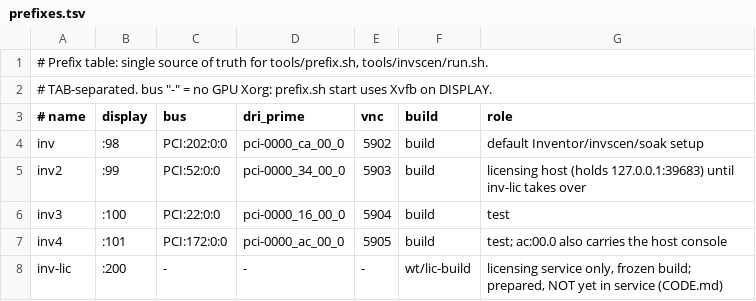
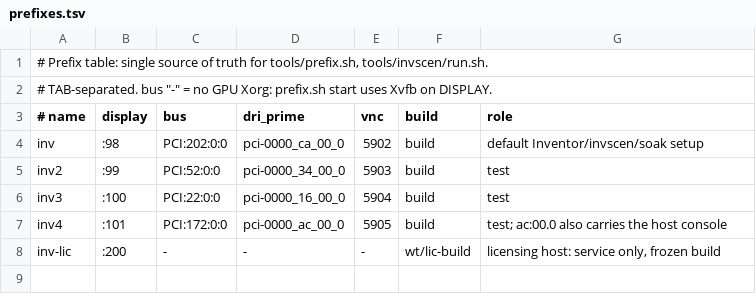
Before and after one commit to xl0/inventor-on-wine, a TSV file: x/prefixes.tsv, drawn as a sheet.

Commit message:
Licensing host moves to inv-lic; build/ = integ 77b5f2b6729, regress clean

```diff
--- a/x/prefixes.tsv
+++ b/x/prefixes.tsv
@@ -4,5 +4,5 @@
 inv	:98	PCI:202:0:0	pci-0000_ca_00_0	5902	build	default Inventor/invscen/soak setup
-inv2	:99	PCI:52:0:0	pci-0000_34_00_0	5903	build	licensing host (holds 127.0.0.1:39683) until inv-lic takes over
+inv2	:99	PCI:52:0:0	pci-0000_34_00_0	5903	build	test
 inv3	:100	PCI:22:0:0	pci-0000_16_00_0	5904	build	test
 inv4	:101	PCI:172:0:0	pci-0000_ac_00_0	5905	build	test; ac:00.0 also carries the host console
-inv-lic	:200	-	-	-	wt/lic-build	licensing service only, frozen build; prepared, NOT yet in service (CODE.md)
+inv-lic	:200	-	-	-	wt/lic-build	licensing host: service only, frozen build
```
Also changed, not shown: 3 other files.
